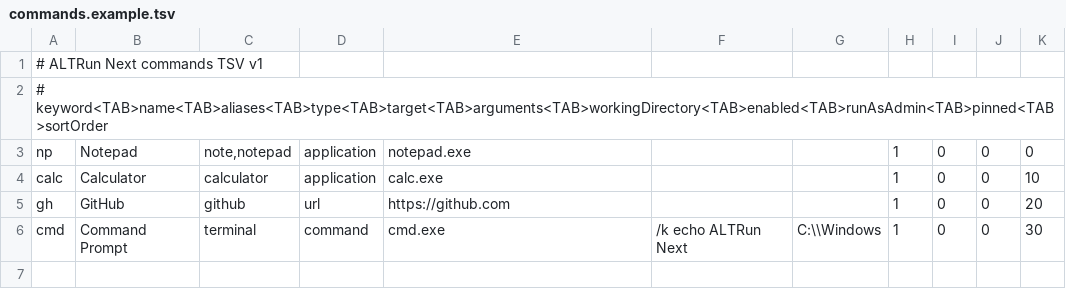
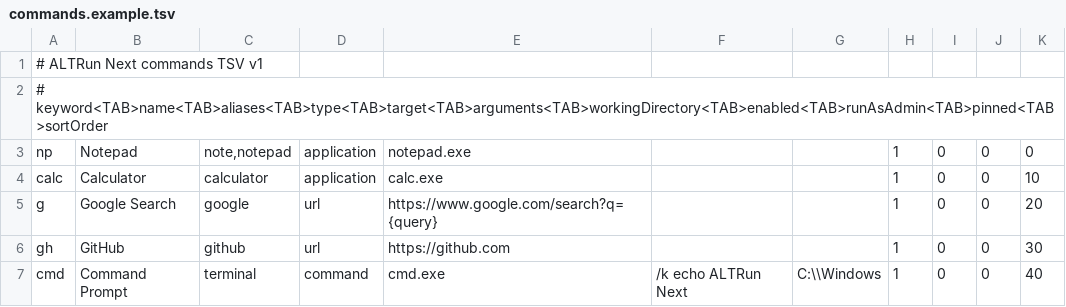
Before and after one commit to Aspeternity/Asterun, a TSV file: config/commands.example.tsv, drawn as a sheet.

```diff
--- a/config/commands.example.tsv
+++ b/config/commands.example.tsv
@@ -4,3 +4,4 @@ np	Notepad	note,notepad	application	notepad.exe			1	0	0	0
 calc	Calculator	calculator	application	calc.exe			1	0	0	10
-gh	GitHub	github	url	https://github.com			1	0	0	20
-cmd	Command Prompt	terminal	command	cmd.exe	/k echo ALTRun Next	C:\\Windows	1	0	0	30
+g	Google Search	google	url	https://www.google.com/search?q={query}			1	0	0	20
+gh	GitHub	github	url	https://github.com			1	0	0	30
+cmd	Command Prompt	terminal	command	cmd.exe	/k echo ALTRun Next	C:\\Windows	1	0	0	40
```
Also changed, not shown: 20 other files.
